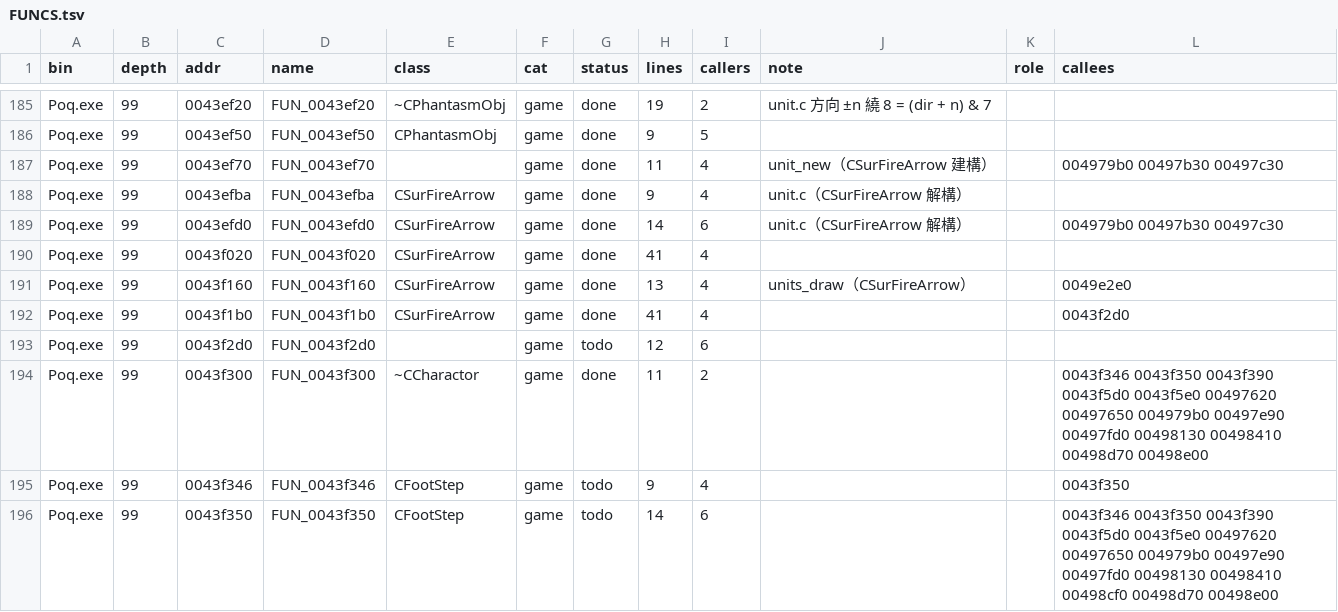
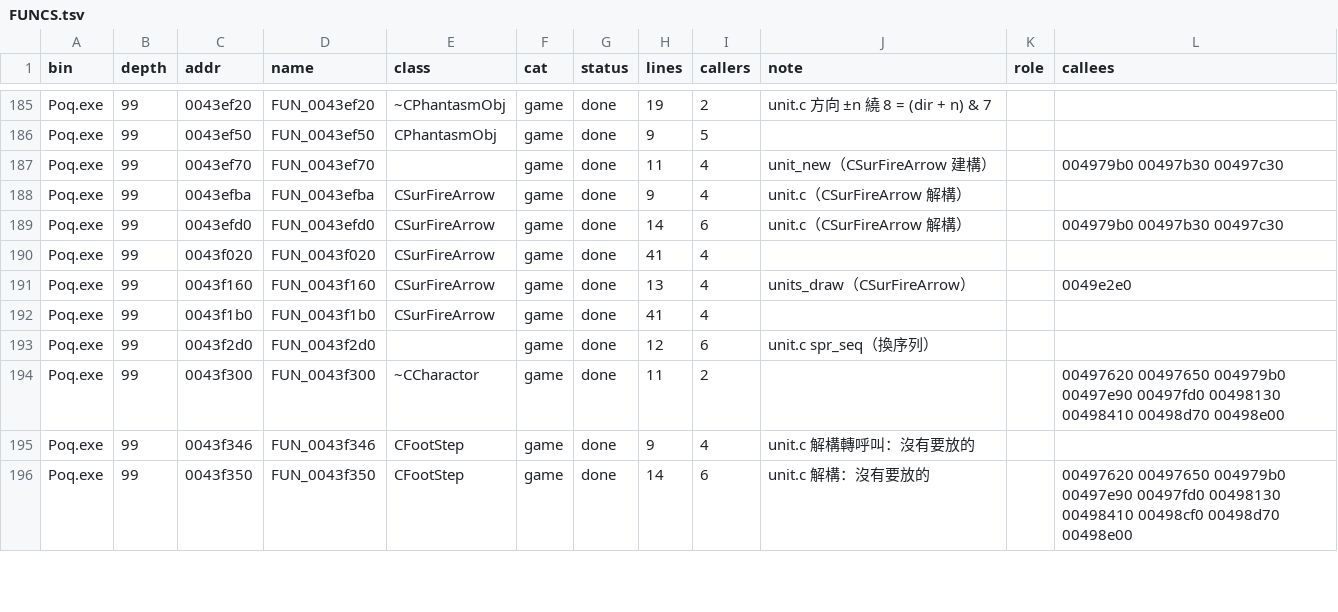
Before and after one commit to chanwunkong/SideTest, a TSV file: QinPort/FUNCS.tsv, drawn as a sheet; only a part is shown, gaps mark what is left out; the diff covers the shown part only.

```diff
--- a/QinPort/FUNCS.tsv
+++ b/QinPort/FUNCS.tsv
@@ -191,6 +191,6 @@ Poq.exe	99	0043f020	FUN_0043f020	CSurFireArrow	game	done	41	4
 Poq.exe	99	0043f160	FUN_0043f160	CSurFireArrow	game	done	13	4	units_draw（CSurFireArrow）		0049e2e0
-Poq.exe	99	0043f1b0	FUN_0043f1b0	CSurFireArrow	game	done	41	4			0043f2d0
-Poq.exe	99	0043f2d0	FUN_0043f2d0		game	todo	12	6			
-Poq.exe	99	0043f300	FUN_0043f300	~CCharactor	game	done	11	2			0043f346 0043f350 0043f390 0043f5d0 0043f5e0 00497620 00497650 004979b0 00497e90 00497fd0 00498130 00498410 00498d70 00498e00
-Poq.exe	99	0043f346	FUN_0043f346	CFootStep	game	todo	9	4			0043f350
-Poq.exe	99	0043f350	FUN_0043f350	CFootStep	game	todo	14	6			0043f346 0043f350 0043f390 0043f5d0 0043f5e0 00497620 00497650 004979b0 00497e90 00497fd0 00498130 00498410 00498cf0 00498d70 00498e00
+Poq.exe	99	0043f1b0	FUN_0043f1b0	CSurFireArrow	game	done	41	4			
+Poq.exe	99	0043f2d0	FUN_0043f2d0		game	done	12	6	unit.c spr_seq（換序列）		
+Poq.exe	99	0043f300	FUN_0043f300	~CCharactor	game	done	11	2			00497620 00497650 004979b0 00497e90 00497fd0 00498130 00498410 00498d70 00498e00
+Poq.exe	99	0043f346	FUN_0043f346	CFootStep	game	done	9	4	unit.c 解構轉呼叫：沒有要放的		
+Poq.exe	99	0043f350	FUN_0043f350	CFootStep	game	done	14	6	unit.c 解構：沒有要放的		00497620 00497650 004979b0 00497e90 00497fd0 00498130 00498410 00498cf0 00498d70 00498e00
```
Also changed, not shown: 44 edited cells elsewhere in this file, QinPort/tools/fields.tsv, QinPort/tools/roles.tsv, 6 other files.
